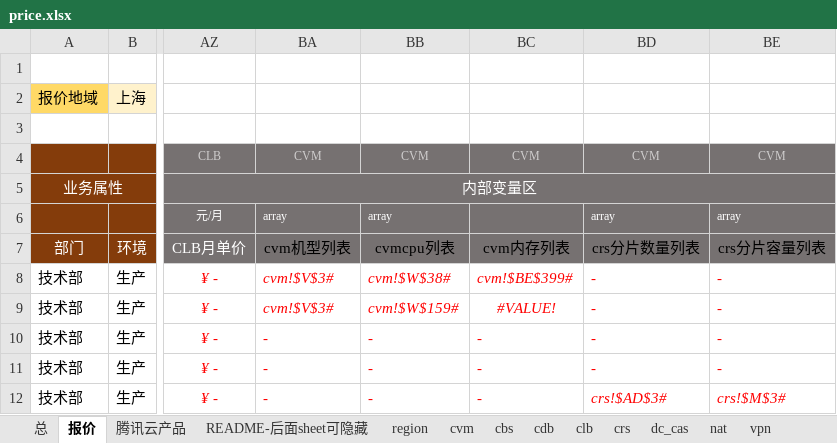
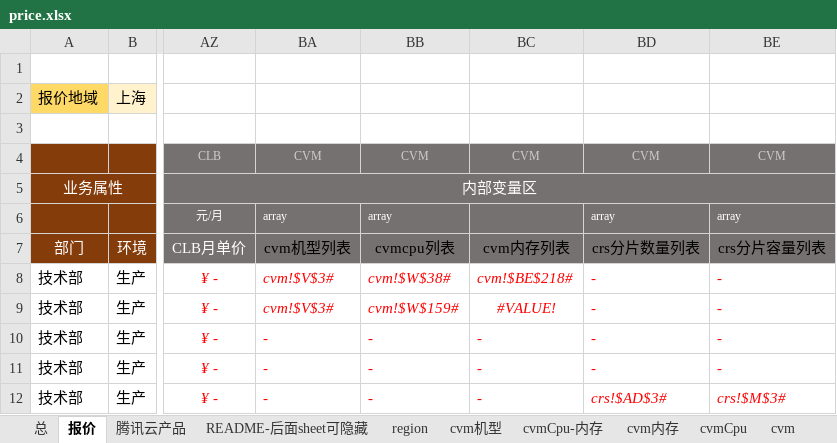
Before and after one commit to chen56/qcloud-price, an Excel workbook: price.xlsx, sheet 报价, drawn as a sheet; only a part is shown, gaps mark what is left out; values as stored, in another font and other column widths than the file's, no borders; conditional formats and table styles not drawn; the diff names each change by its address in the sheet, - before the commit and + after, or states it on an @@ line.

```diff
--- a/price.xlsx (sheet 报价)
+++ b/price.xlsx (sheet 报价)
+sheet tab: cvm机型
+sheet tab: cvmCpu-内存
+sheet tab: cvm内存
+sheet tab: cvmCpu
-BC8: cvm!$BE$399#
+BC8: cvm!$BE$218#
```
Also changed, not shown: sheet cvm, other sheet tabs, formulas that keep their value, charts or pictures, 7 other files.
